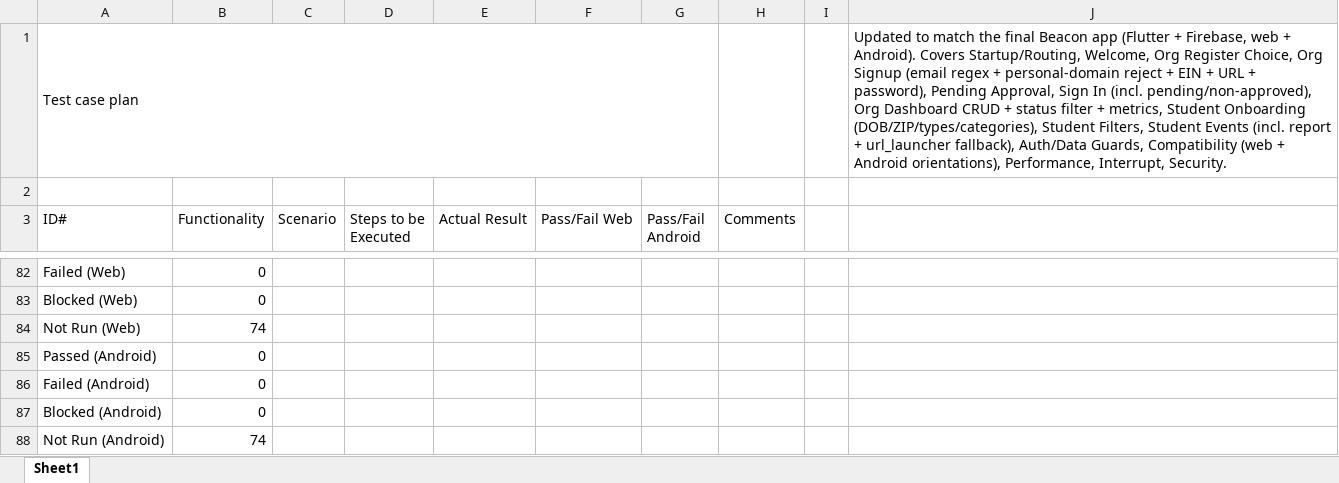
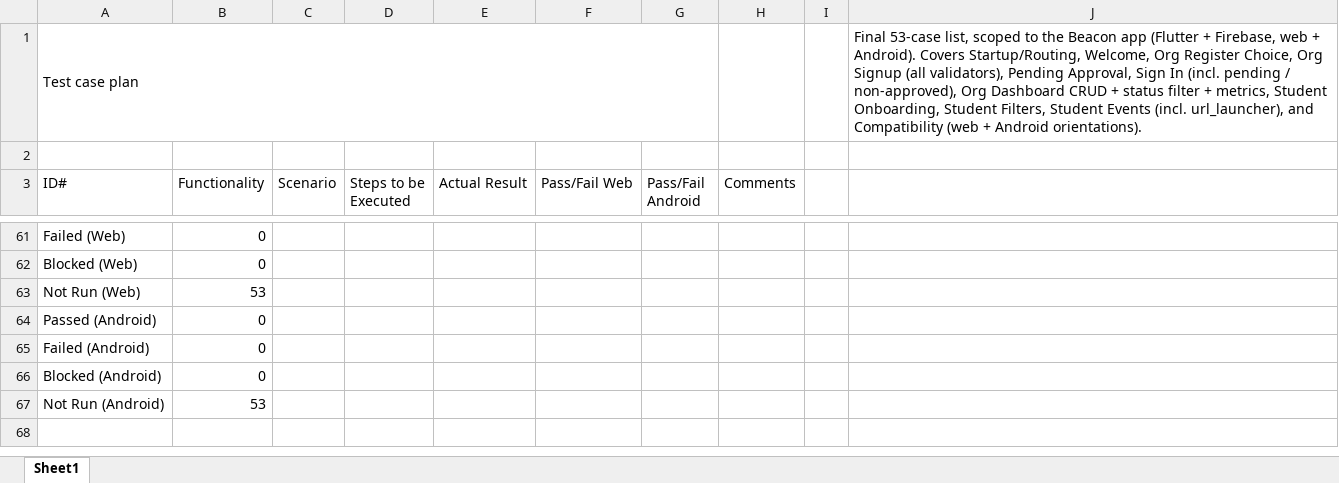
Before and after one commit to HugeAJTheBoss/Beacon, an Excel workbook: Test Plan .xlsx, sheet Sheet1, drawn as a sheet; only a part is shown, gaps mark what is left out; values as stored, in another font and other column widths than the file's, no cell formats; table styles not drawn; addresses are those after the commit; the diff covers the shown part only; the diff names each change by its address in the sheet, - before the commit and + after, or states it on an @@ line.

```diff
--- a/Test Plan .xlsx (sheet Sheet1)
+++ b/Test Plan .xlsx (sheet Sheet1)
-J1: Updated to match the final Beacon app (Flutter + Firebase, web + Android). Covers Startup/Routing, Welcome, Org Register Choice, Org Signup (email regex + personal-domain reject + EIN + URL + password), Pending Approval, Sign In (incl. pending/non-approved), Org Dashboard CRUD + status filter + metrics, Student Onboarding (DOB/ZIP/types/categories), Student Filters, Student Events (incl. report + url_launcher fallback), Auth/Data Guards, Compatibility (web + Android orientations), Performance, Interrupt, Security.
+J1: Final 53-case list, scoped to the Beacon app (Flutter + Firebase, web + Android). Covers Startup/Routing, Welcome, Org Register Choice, Org Signup (all validators), Pending Approval, Sign In (incl. pending / non-approved), Org Dashboard CRUD + status filter + metrics, Student Onboarding, Student Filters, Student Events (incl. url_launcher), and Compatibility (web + Android orientations).
-B63 (Functionality): 74
+B63 (Functionality): 53
-B67 (Functionality): 74
+B67 (Functionality): 53
```
Also changed, not shown: 21 removed rows, 1 edited cell and row numbers in column A elsewhere in this sheet, cell formats, formulas that keep their value, 2 other files.
